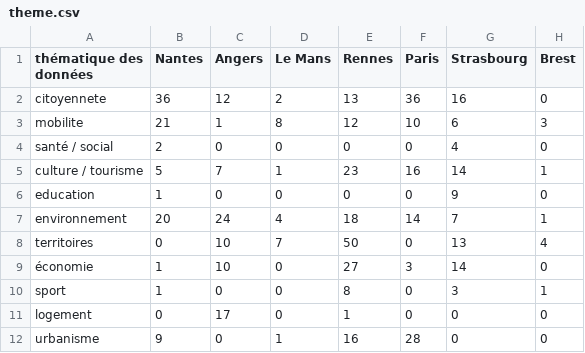
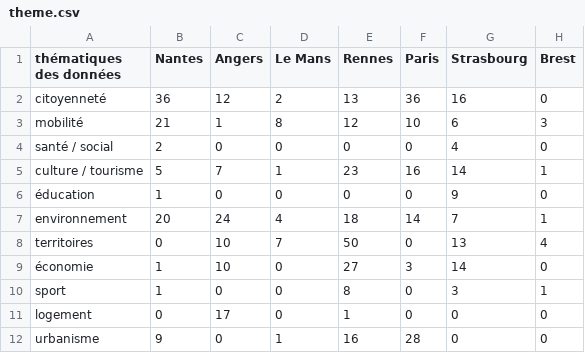
Before and after one commit to mperreir/Hyblab2014, a CSV file: terristoires/draft1/data/theme.csv, drawn as a sheet.

```diff
--- a/terristoires/draft1/data/theme.csv
+++ b/terristoires/draft1/data/theme.csv
@@ -1,7 +1,7 @@
-"thématique des données","Nantes","Angers","Le Mans","Rennes","Paris","Strasbourg","Brest"
-"citoyennete",36,12,2,13,36,16,0
-"mobilite",21,1,8,12,10,6,3
+"thématiques des données","Nantes","Angers","Le Mans","Rennes","Paris","Strasbourg","Brest"
+"citoyenneté",36,12,2,13,36,16,0
+"mobilité",21,1,8,12,10,6,3
 "santé / social",2,0,0,0,0,4,0
 "culture / tourisme",5,7,1,23,16,14,1
-"education",1,0,0,0,0,9,0
+"éducation",1,0,0,0,0,9,0
 "environnement",20,24,4,18,14,7,1
```
Also changed, not shown: 1 other file.
